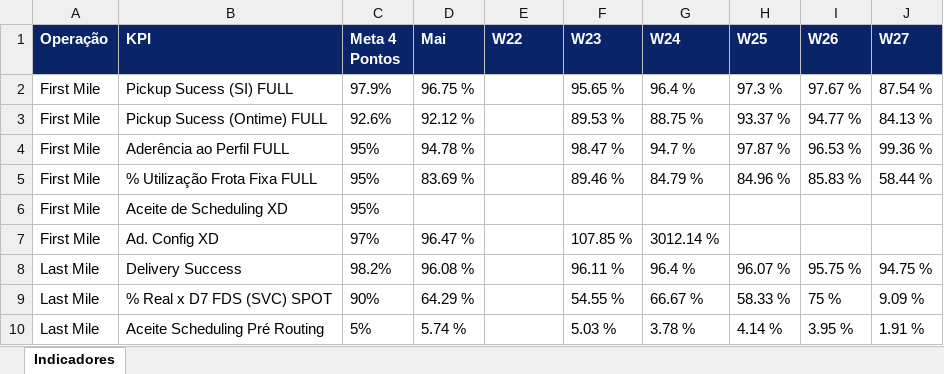
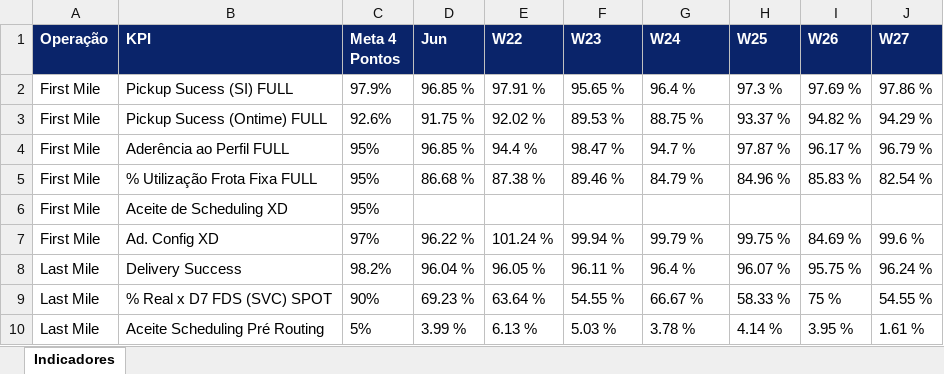
Before and after one commit to thamirisasantosb-code/BSC_JM, an Excel workbook: Espelho_Indicadores_BSC.xlsx, sheet Indicadores, drawn as a sheet; only a part is shown; values as stored, in another font and other column widths than the file's, no borders; the diff covers the shown part only; the diff names each change by its address in the sheet, - before the commit and + after, or states it on an @@ line.

```diff
--- a/Espelho_Indicadores_BSC.xlsx (sheet Indicadores)
+++ b/Espelho_Indicadores_BSC.xlsx (sheet Indicadores)
-D1: Mai
+D1: Jun
-D2 (Jun): 96.75 %
+D2 (Jun): 96.85 %
-E2 (W22): (empty)
+E2 (W22): 97.91 %
-I2 (W26): 97.67 %
+I2 (W26): 97.69 %
-J2 (W27): 87.54 %
+J2 (W27): 97.86 %
-D3 (Jun): 92.12 %
+D3 (Jun): 91.75 %
-E3 (W22): (empty)
+E3 (W22): 92.02 %
-I3 (W26): 94.77 %
+I3 (W26): 94.82 %
-J3 (W27): 84.13 %
+J3 (W27): 94.29 %
-D4 (Jun): 94.78 %
+D4 (Jun): 96.85 %
-E4 (W22): (empty)
+E4 (W22): 94.4 %
-I4 (W26): 96.53 %
+I4 (W26): 96.17 %
-J4 (W27): 99.36 %
+J4 (W27): 96.79 %
-D5 (Jun): 83.69 %
+D5 (Jun): 86.68 %
-E5 (W22): (empty)
+E5 (W22): 87.38 %
-J5 (W27): 58.44 %
+J5 (W27): 82.54 %
-D7 (Jun): 96.47 %
+D7 (Jun): 96.22 %
-E7 (W22): (empty)
+E7 (W22): 101.24 %
-F7 (W23): 107.85 %
+F7 (W23): 99.94 %
-G7 (W24): 3012.14 %
+G7 (W24): 99.79 %
-H7 (W25): (empty)
+H7 (W25): 99.75 %
-I7 (W26): (empty)
+I7 (W26): 84.69 %
-J7 (W27): (empty)
+J7 (W27): 99.6 %
-D8 (Jun): 96.08 %
+D8 (Jun): 96.04 %
-E8 (W22): (empty)
+E8 (W22): 96.05 %
-J8 (W27): 94.75 %
+J8 (W27): 96.24 %
-D9 (Jun): 64.29 %
+D9 (Jun): 69.23 %
-E9 (W22): (empty)
+E9 (W22): 63.64 %
-J9 (W27): 9.09 %
+J9 (W27): 54.55 %
-D10 (Jun): 5.74 %
+D10 (Jun): 3.99 %
-E10 (W22): (empty)
+E10 (W22): 6.13 %
-J10 (W27): 1.91 %
+J10 (W27): 1.61 %
```
Also changed, not shown: 30 edited cells elsewhere in this sheet, Visao_Executiva_BSC_Master_v4.xlsx, 6 other files.
